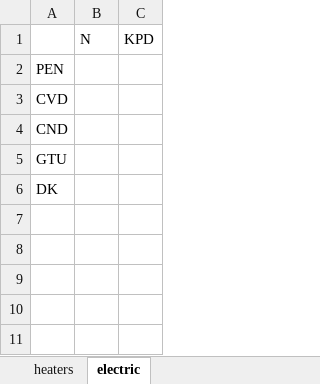
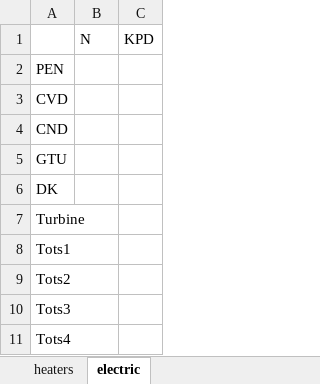
Before and after one commit to maksimovia/GZ, an Excel workbook: blocks.xlsx, sheet electric, drawn as a sheet; values as stored, in another font and other column widths than the file's, no borders; the diff names each change by its address in the sheet, - before the commit and + after, or states it on an @@ line.

```diff
--- a/blocks.xlsx (sheet electric)
+++ b/blocks.xlsx (sheet electric)
+row 7: Turbine
+row 8: Tots1
+row 9: Tots2
+row 10: Tots3
+row 11: Tots4
```
Also changed, not shown: streams.xlsx, streams0.xlsx, 9 other files.
